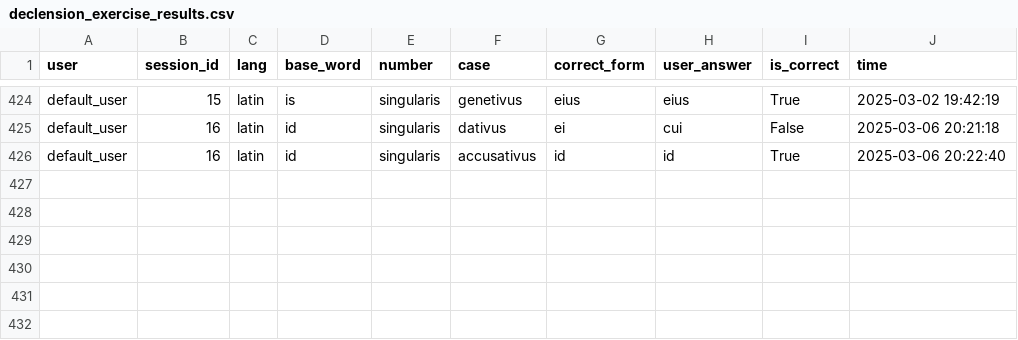
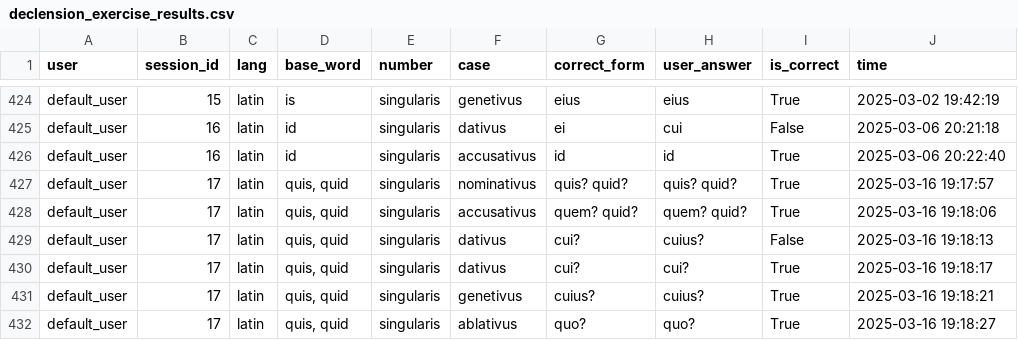
Before and after one commit to PawFran/lang-learning, a CSV file: vocabulary/db/declension_exercise_results.csv, drawn as a sheet; only a part is shown, gaps mark what is left out.

```diff
--- a/vocabulary/db/declension_exercise_results.csv
+++ b/vocabulary/db/declension_exercise_results.csv
@@ -426 +426,7 @@ default_user;16;latin;id;singularis;dativus;ei;cui;False;2025-03-06 20:21:18
 default_user;16;latin;id;singularis;accusativus;id;id;True;2025-03-06 20:22:40
+default_user;17;latin;quis, quid;singularis;nominativus;quis? quid?;quis? quid?;True;2025-03-16 19:17:57
+default_user;17;latin;quis, quid;singularis;accusativus;quem? quid?;quem? quid?;True;2025-03-16 19:18:06
+default_user;17;latin;quis, quid;singularis;dativus;cui?;cuius?;False;2025-03-16 19:18:13
+default_user;17;latin;quis, quid;singularis;dativus;cui?;cui?;True;2025-03-16 19:18:17
+default_user;17;latin;quis, quid;singularis;genetivus;cuius?;cuius?;True;2025-03-16 19:18:21
+default_user;17;latin;quis, quid;singularis;ablativus;quo?;quo?;True;2025-03-16 19:18:27
```
Also changed, not shown: vocabulary/db/conjugation_exercise_session_metadata.csv, vocabulary/db/declension_exercise_session_metadata.csv, 2 other files.
